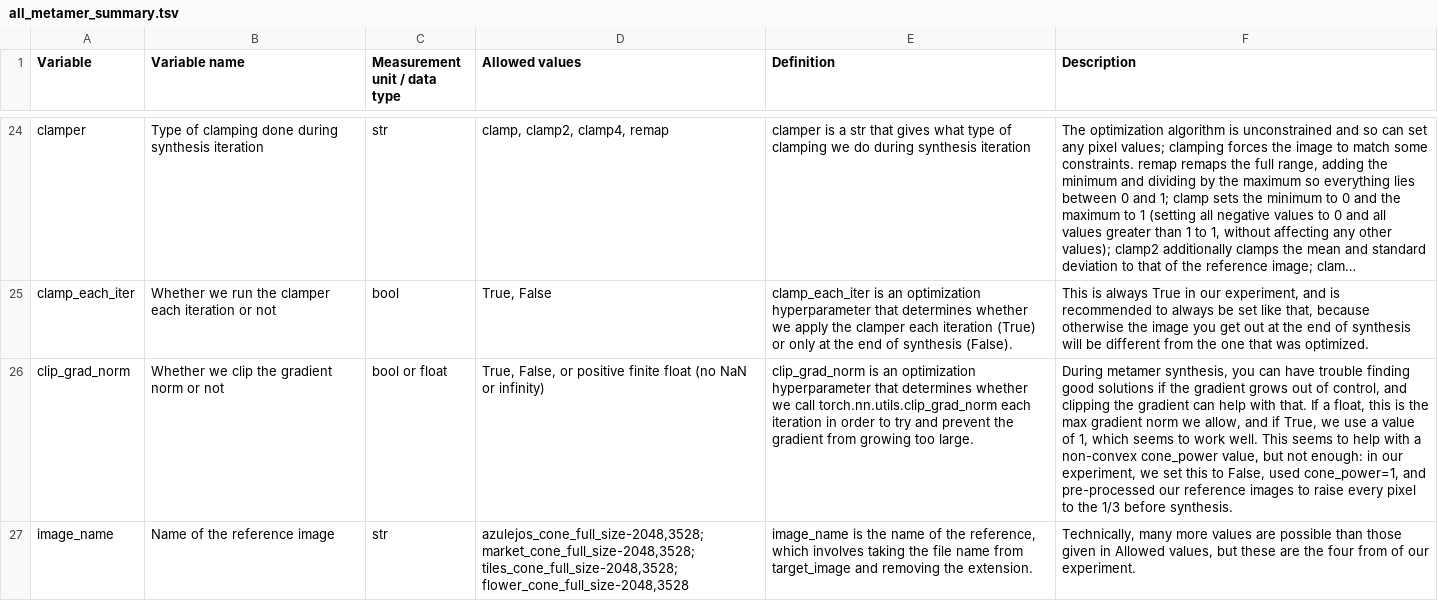
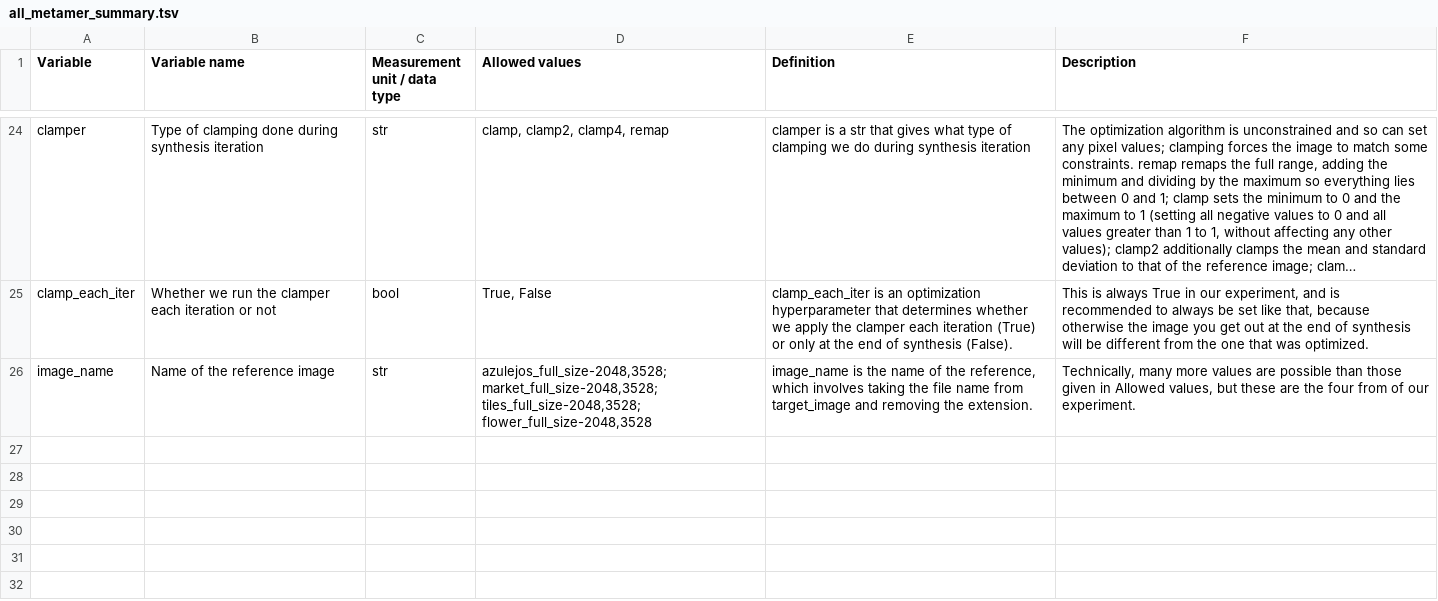
Before and after one commit to billbrod/foveated-metamers, a TSV file: data_dictionaries/all_metamer_summary.tsv, drawn as a sheet; only a part is shown, gaps mark what is left out; long unchanged cells end in …; removed rows and columns are numbered as before the commit, all else as after; the diff covers the shown part only; the diff names each change by its address in the sheet, - before the commit and + after, or states it on an @@ line.

Commit message:
removes cone from model-spec
with this commit, we no longer support the cone keyword in model
name (since we're removing that from plenoptic). this requires a fair
amount of change, but does make things simpler. still needs a bit of
testing

among other thigns: removes `image_name_for_expt`, which was just
image_name but removing 'cone_'.

```diff
--- a/data_dictionaries/all_metamer_summary.tsv
+++ b/data_dictionaries/all_metamer_summary.tsv
-row 26: clip_grad_norm | Whether we clip the gradient norm or not | bool or float | True, False, or positive finite float (no NaN or infinity) | clip_grad_norm is an optimization hyperparameter that determines whether we call torch.nn.utils.clip_grad_norm each iteration in order to try and prevent the gradient from growing too large. | During metamer synthesis, you can have trouble finding good solutions if the gradient grows out of control, and clipping the gradient can help with that. If a float, this is the max gradient norm we allow, and if True, we use a value of 1, which seems to work well. This seems to help with a non-convex cone_power value, but not enough: in our experiment, we set this to False, used cone_power=1, and pre-processed our reference images to raise every pixel to the 1/3 before synthesis.
-D26 (Allowed values): azulejos_cone_full_size-2048,3528; market_cone_full_size-2048,3528; tiles_cone_full_size-2048,3528; flower_cone_full_size-2048,3528
+D26 (Allowed values): azulejos_full_size-2048,3528; market_full_size-2048,3528; tiles_full_size-2048,3528; flower_full_size-2048,3528
```
Also changed, not shown: 1 removed row and 2 edited cells elsewhere in this file, data_dictionaries/experiment_df.tsv, data_dictionaries/metamer_summary.tsv, 9 other files.
